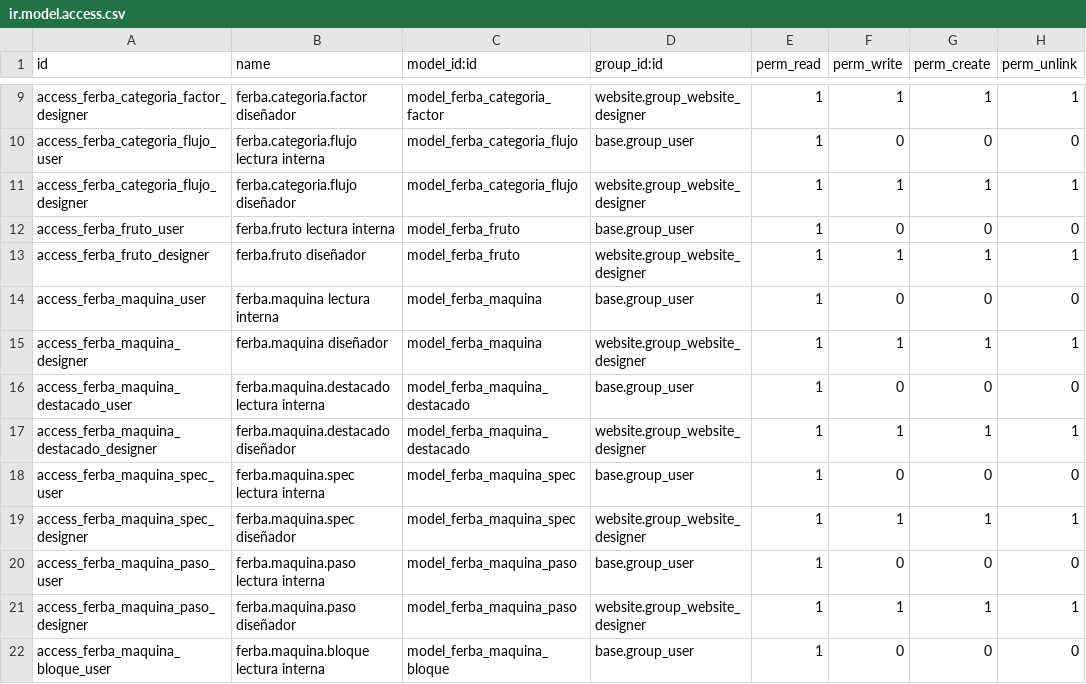
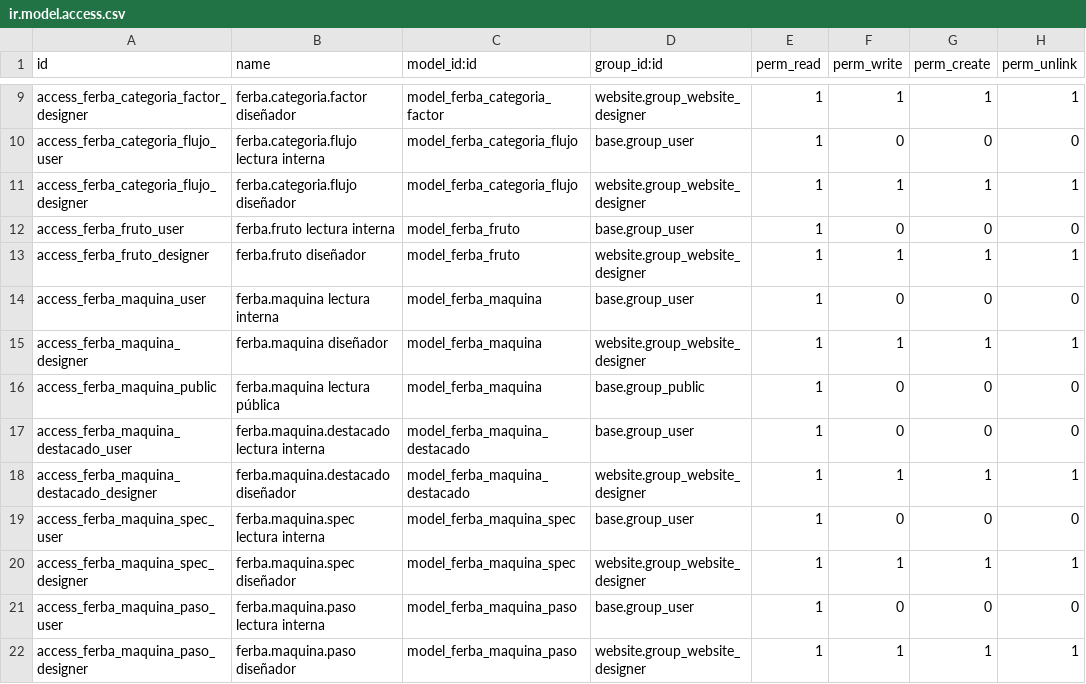
Before and after one commit to JBAmbrosio/FERBA, a CSV file: custom/addons/ferba_website/security/ir.model.access.csv, drawn as a sheet; only a part is shown, gaps mark what is left out; the shorter side is filled out with more unchanged rows; the diff names each change by its address in the sheet, - before the commit and + after, or states it on an @@ line.

Commit message:
ferba_website 19.0.1.20.2: lectura publica de ferba.maquina (los menu_icono salian como placeholder a los visitantes)
El menu_icono se sirve por /web/image/ferba.maquina/<id>/menu_icono; el usuario publico no tenia ACL de lectura (las paginas del catalogo renderizan por sudo, pero /web/image corre como el usuario real) -> Odoo devolvia el placeholder de 6KB. Se agrega ACL de solo lectura para base.group_public. Antes no se notaba porque todas las imagenes eran archivos estaticos.

```diff
--- a/custom/addons/ferba_website/security/ir.model.access.csv
+++ b/custom/addons/ferba_website/security/ir.model.access.csv
+row 16: access_ferba_maquina_public | ferba.maquina lectura pública | model_ferba_maquina | base.group_public | 1 | 0 | 0 | 0
```
Also changed, not shown: 1 other file.
